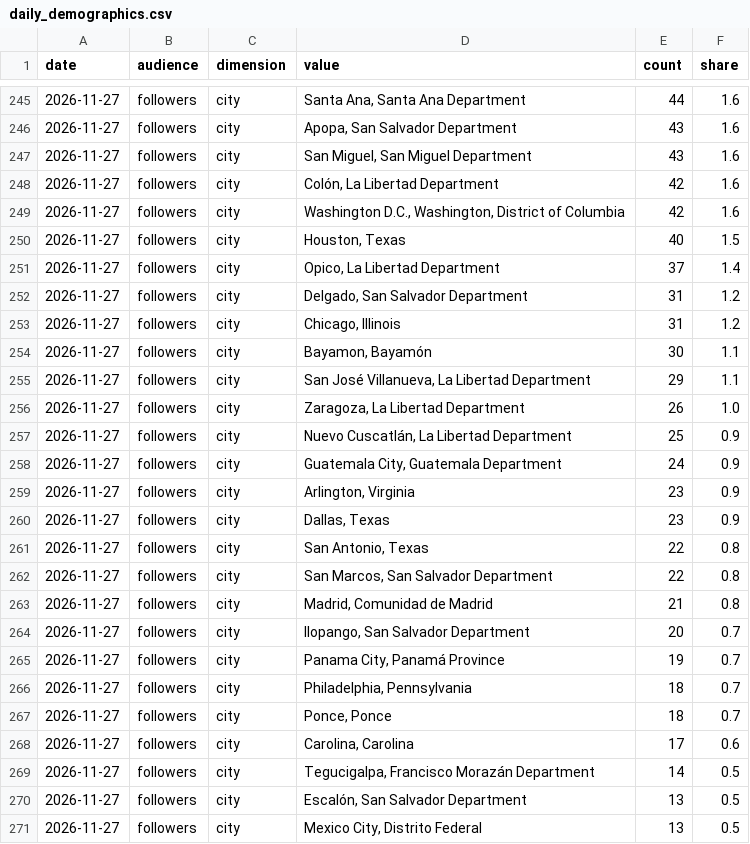
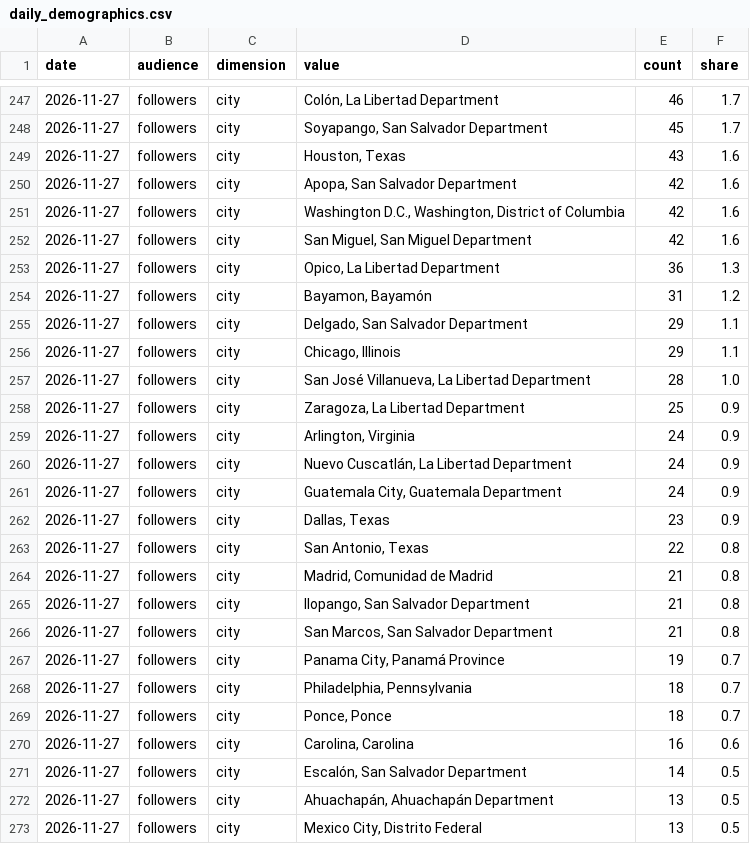
Before and after one commit to bfusting41/lili-portfolio, a CSV file: history/daily_demographics.csv, drawn as a sheet; only a part is shown, gaps mark what is left out; the diff covers the shown part only.

```diff
--- a/history/daily_demographics.csv
+++ b/history/daily_demographics.csv
@@ -245,21 +247,21 @@ date,audience,dimension,value,count,share
-2026-11-27,followers,city,"Santa Ana, Santa Ana Department",44,1.6
-2026-11-27,followers,city,"Apopa, San Salvador Department",43,1.6
-2026-11-27,followers,city,"San Miguel, San Miguel Department",43,1.6
-2026-11-27,followers,city,"Colón, La Libertad Department",42,1.6
+2026-11-27,followers,city,"Colón, La Libertad Department",46,1.7
+2026-11-27,followers,city,"Soyapango, San Salvador Department",45,1.7
+2026-11-27,followers,city,"Houston, Texas",43,1.6
+2026-11-27,followers,city,"Apopa, San Salvador Department",42,1.6
 2026-11-27,followers,city,"Washington D.C., Washington, District of Columbia",42,1.6
-2026-11-27,followers,city,"Houston, Texas",40,1.5
-2026-11-27,followers,city,"Opico, La Libertad Department",37,1.4
-2026-11-27,followers,city,"Delgado, San Salvador Department",31,1.2
-2026-11-27,followers,city,"Chicago, Illinois",31,1.2
-2026-11-27,followers,city,"Bayamon, Bayamón",30,1.1
-2026-11-27,followers,city,"San José Villanueva, La Libertad Department",29,1.1
-2026-11-27,followers,city,"Zaragoza, La Libertad Department",26,1.0
-2026-11-27,followers,city,"Nuevo Cuscatlán, La Libertad Department",25,0.9
+2026-11-27,followers,city,"San Miguel, San Miguel Department",42,1.6
+2026-11-27,followers,city,"Opico, La Libertad Department",36,1.3
+2026-11-27,followers,city,"Bayamon, Bayamón",31,1.2
+2026-11-27,followers,city,"Delgado, San Salvador Department",29,1.1
+2026-11-27,followers,city,"Chicago, Illinois",29,1.1
+2026-11-27,followers,city,"San José Villanueva, La Libertad Department",28,1.0
+2026-11-27,followers,city,"Zaragoza, La Libertad Department",25,0.9
+2026-11-27,followers,city,"Arlington, Virginia",24,0.9
+2026-11-27,followers,city,"Nuevo Cuscatlán, La Libertad Department",24,0.9
 2026-11-27,followers,city,"Guatemala City, Guatemala Department",24,0.9
-2026-11-27,followers,city,"Arlington, Virginia",23,0.9
 2026-11-27,followers,city,"Dallas, Texas",23,0.9
 2026-11-27,followers,city,"San Antonio, Texas",22,0.8
-2026-11-27,followers,city,"San Marcos, San Salvador Department",22,0.8
 2026-11-27,followers,city,"Madrid, Comunidad de Madrid",21,0.8
-2026-11-27,followers,city,"Ilopango, San Salvador Department",20,0.7
+2026-11-27,followers,city,"Ilopango, San Salvador Department",21,0.8
+2026-11-27,followers,city,"San Marcos, San Salvador Department",21,0.8
 2026-11-27,followers,city,"Panama City, Panamá Province",19,0.7
@@ -267,5 +269,5 @@ date,audience,dimension,value,count,share
 2026-11-27,followers,city,"Ponce, Ponce",18,0.7
-2026-11-27,followers,city,"Carolina, Carolina",17,0.6
-2026-11-27,followers,city,"Tegucigalpa, Francisco Morazán Department",14,0.5
-2026-11-27,followers,city,"Escalón, San Salvador Department",13,0.5
+2026-11-27,followers,city,"Carolina, Carolina",16,0.6
+2026-11-27,followers,city,"Escalón, San Salvador Department",14,0.5
+2026-11-27,followers,city,"Ahuachapán, Ahuachapán Department",13,0.5
 2026-11-27,followers,city,"Mexico City, Distrito Federal",13,0.5
```
Also changed, not shown: 3 added rows, 1 removed row, 1 moved row and 32 edited cells elsewhere in this file, history/daily_account.csv, history/daily_countries.csv, 5 other files.
